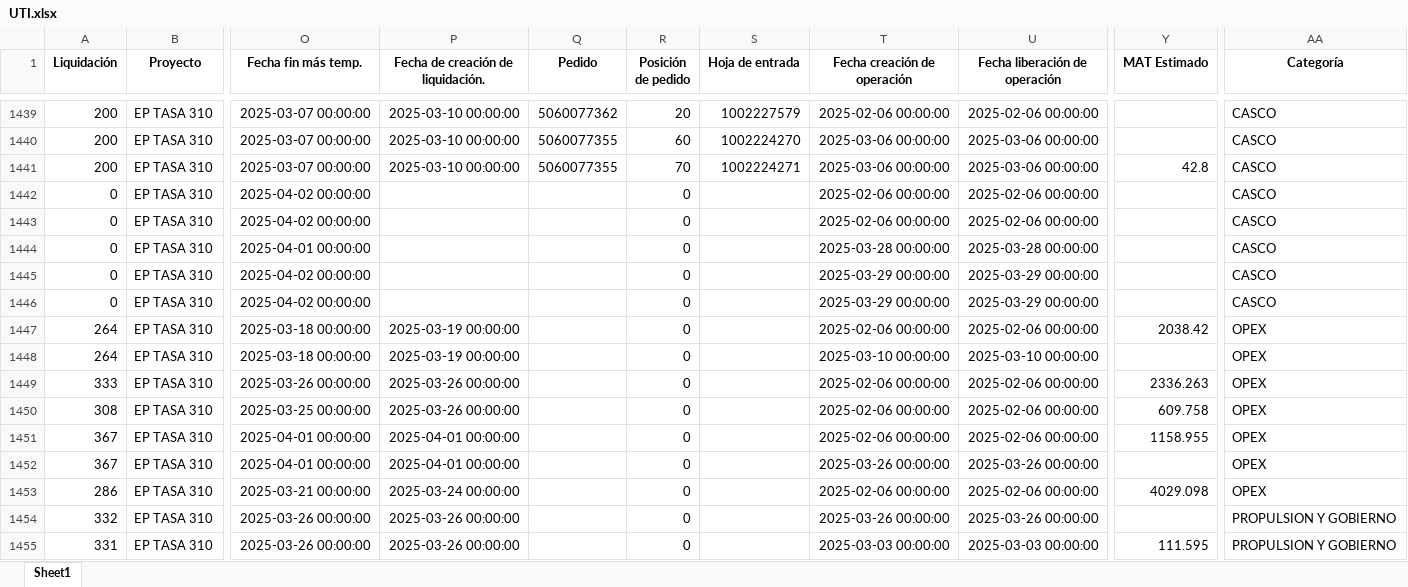
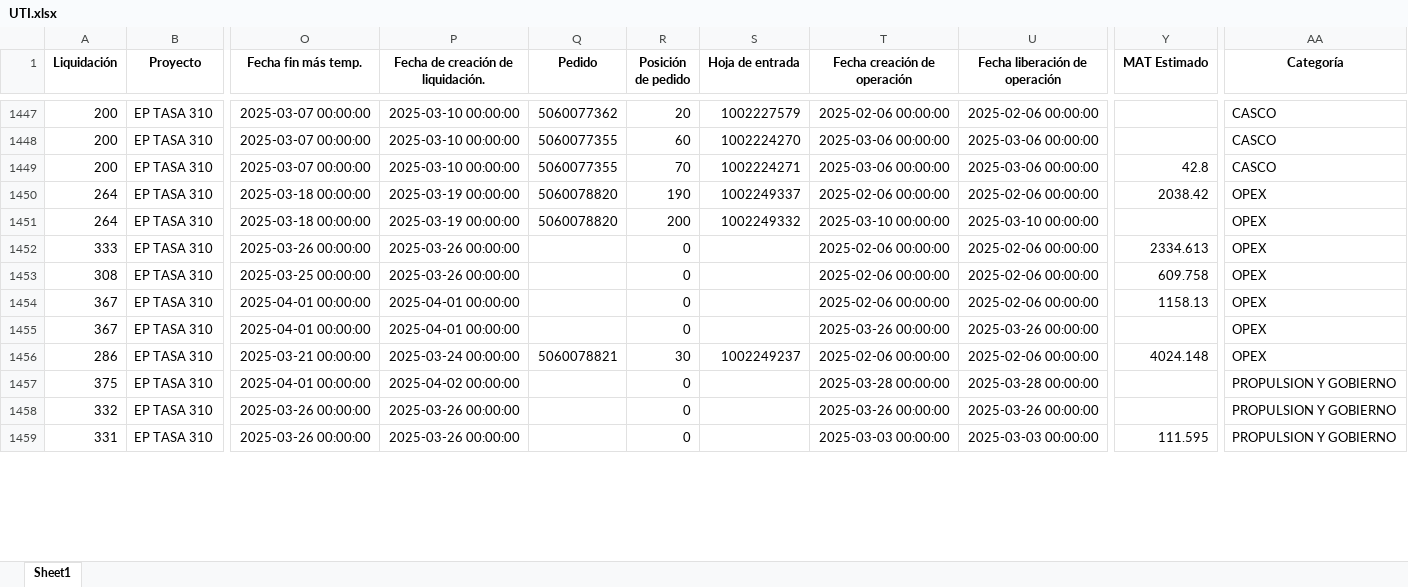
Before and after one commit to ProyectosAstillero/Astillero, an Excel workbook: 2025-1/UTI.xlsx, sheet Sheet1, drawn as a sheet; only a part is shown, gaps mark what is left out; values as stored, in another font and other column widths than the file's, no borders; removed rows and columns are numbered as before the commit, all else as after; rows hold the shown columns only; the diff covers the shown part only; the diff names each change by its address in the sheet, - before the commit and + after, or states it on an @@ line.

```diff
--- a/2025-1/UTI.xlsx (sheet Sheet1)
+++ b/2025-1/UTI.xlsx (sheet Sheet1)
-row 1442: 0 | EP TASA 310 | 2025-04-02 00:00:00 |  |  | 0 |  | 2025-02-06 00:00:00 | 2025-02-06 00:00:00 |  | CASCO
-row 1443: 0 | EP TASA 310 | 2025-04-02 00:00:00 |  |  | 0 |  | 2025-02-06 00:00:00 | 2025-02-06 00:00:00 |  | CASCO
-row 1444: 0 | EP TASA 310 | 2025-04-01 00:00:00 |  |  | 0 |  | 2025-03-28 00:00:00 | 2025-03-28 00:00:00 |  | CASCO
-row 1445: 0 | EP TASA 310 | 2025-04-02 00:00:00 |  |  | 0 |  | 2025-03-29 00:00:00 | 2025-03-29 00:00:00 |  | CASCO
-row 1446: 0 | EP TASA 310 | 2025-04-02 00:00:00 |  |  | 0 |  | 2025-03-29 00:00:00 | 2025-03-29 00:00:00 |  | CASCO
-Q1450:Q1451 (Pedido): (empty)
+Q1450:Q1451 (Pedido): 5060078820
-R1450 (Posición de pedido): 0
+R1450 (Posición de pedido): 190
-S1450 (Hoja de entrada): (empty)
+S1450 (Hoja de entrada): 1002249337
-R1451 (Posición de pedido): 0
+R1451 (Posición de pedido): 200
-S1451 (Hoja de entrada): (empty)
+S1451 (Hoja de entrada): 1002249332
-Y1452 (MAT Estimado): 2336.263
+Y1452 (MAT Estimado): 2334.613
-Y1454 (MAT Estimado): 1158.955
+Y1454 (MAT Estimado): 1158.13
-Q1456 (Pedido): (empty)
+Q1456 (Pedido): 5060078821
-R1456 (Posición de pedido): 0
+R1456 (Posición de pedido): 30
-S1456 (Hoja de entrada): (empty)
+S1456 (Hoja de entrada): 1002249237
-Y1456 (MAT Estimado): 4029.098
+Y1456 (MAT Estimado): 4024.148
+row 1457: 375 | EP TASA 310 | 2025-04-01 00:00:00 | 2025-04-02 00:00:00 |  | 0 |  | 2025-03-28 00:00:00 | 2025-03-28 00:00:00 |  | PROPULSION Y GOBIERNO
```
Also changed, not shown: 32 added rows, 17 removed rows and 635 edited cells elsewhere in this sheet, 2025-1/REDI.xlsx.
